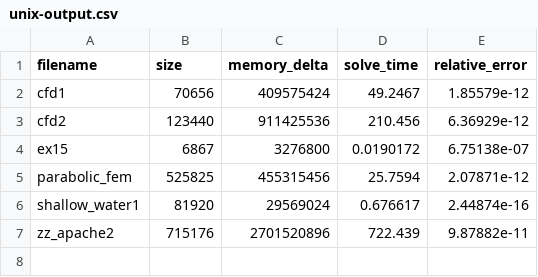
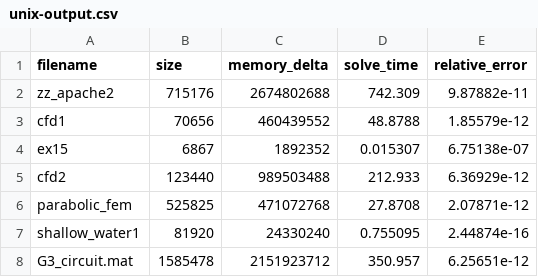
Before and after one commit to dvdmarchetti/unimib-mdcs-cholesky-decomposition-for-sparse-linear-system, a CSV file: cpp/unix-output.csv, drawn as a sheet.

```diff
--- a/cpp/unix-output.csv
+++ b/cpp/unix-output.csv
@@ -1,7 +1,8 @@
 filename,size,memory_delta,solve_time,relative_error
-"cfd1",70656,409575424,49.2467,1.85579e-12
-"cfd2",123440,911425536,210.456,6.36929e-12
-"ex15",6867,3276800,0.0190172,6.75138e-07
-"parabolic_fem",525825,455315456,25.7594,2.07871e-12
-"shallow_water1",81920,29569024,0.676617,2.44874e-16
-"zz_apache2",715176,2701520896,722.439,9.87882e-11
+"zz_apache2",715176,2674802688,742.309,9.87882e-11
+"cfd1",70656,460439552,48.8788,1.85579e-12
+"ex15",6867,1892352,0.015307,6.75138e-07
+"cfd2",123440,989503488,212.933,6.36929e-12
+"parabolic_fem",525825,471072768,27.8708,2.07871e-12
+"shallow_water1",81920,24330240,0.755095,2.44874e-16
+"G3_circuit.mat",1585478,2151923712,350.957,6.25651e-12
```
Also changed, not shown: matlab/windows-output.csv, 5 other files.
